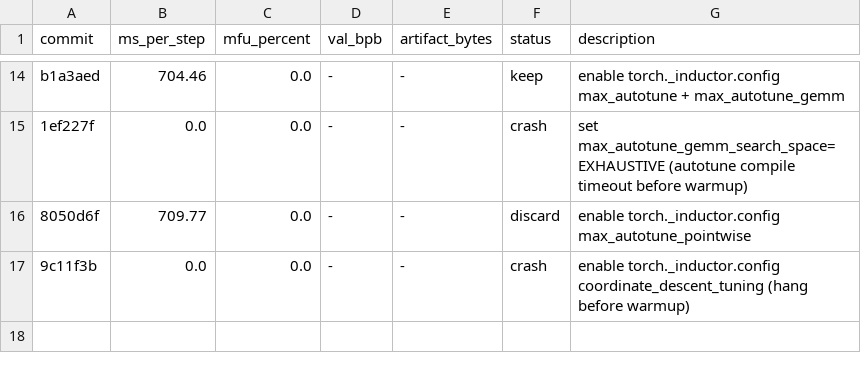
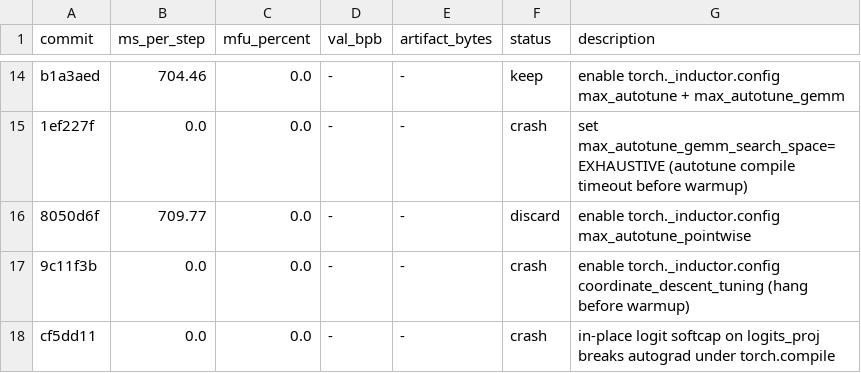
Before and after one commit to abaybektursun/parameter-golf, a TSV file: experiments/004_kernel_speedrun/results.tsv, drawn as a sheet; only a part is shown, gaps mark what is left out.

Commit message:
kernel speedrun: log in-place softcap compile crash

```diff
--- a/experiments/004_kernel_speedrun/results.tsv
+++ b/experiments/004_kernel_speedrun/results.tsv
@@ -17 +17,2 @@ b1a3aed	704.46	0.0	-	-	keep	enable torch._inductor.config max_autotune + max_aut
 9c11f3b	0.0	0.0	-	-	crash	enable torch._inductor.config coordinate_descent_tuning (hang before warmup)
+cf5dd11	0.0	0.0	-	-	crash	in-place logit softcap on logits_proj breaks autograd under torch.compile
```
Also changed, not shown: 1 other file.
